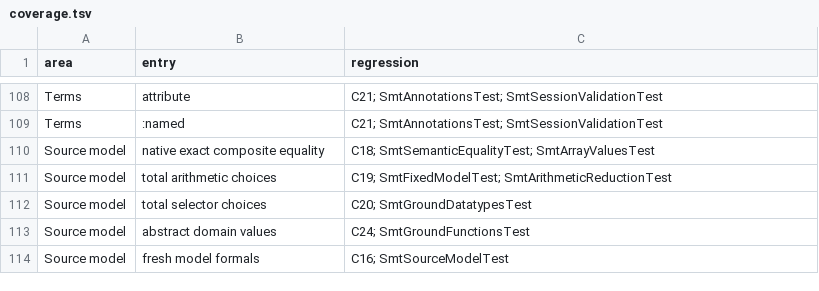
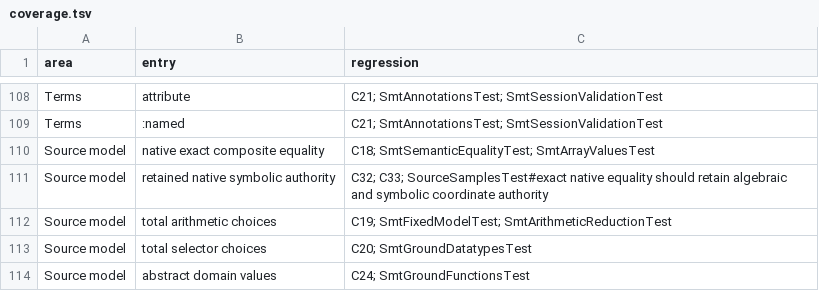
Before and after one commit to Eignex/klause, a TSV file: klause/src/commonTest/kotlin/com/eignex/klause/formats/smtlib/coverage.tsv, drawn as a sheet; only a part is shown, gaps mark what is left out; the shorter side is filled out with more unchanged rows.

Commit message:
test: retain native symbolic authority in model queries

```diff
--- a/klause/src/commonTest/kotlin/com/eignex/klause/formats/smtlib/coverage.tsv
+++ b/klause/src/commonTest/kotlin/com/eignex/klause/formats/smtlib/coverage.tsv
@@ -110,2 +110,3 @@ Terms	:named	C21; SmtAnnotationsTest; SmtSessionValidationTest
 Source model	native exact composite equality	C18; SmtSemanticEqualityTest; SmtArrayValuesTest
+Source model	retained native symbolic authority	C32; C33; SourceSamplesTest#exact native equality should retain algebraic and symbolic coordinate authority
 Source model	total arithmetic choices	C19; SmtFixedModelTest; SmtArithmeticReductionTest
```
Also changed, not shown: 2 other files.
